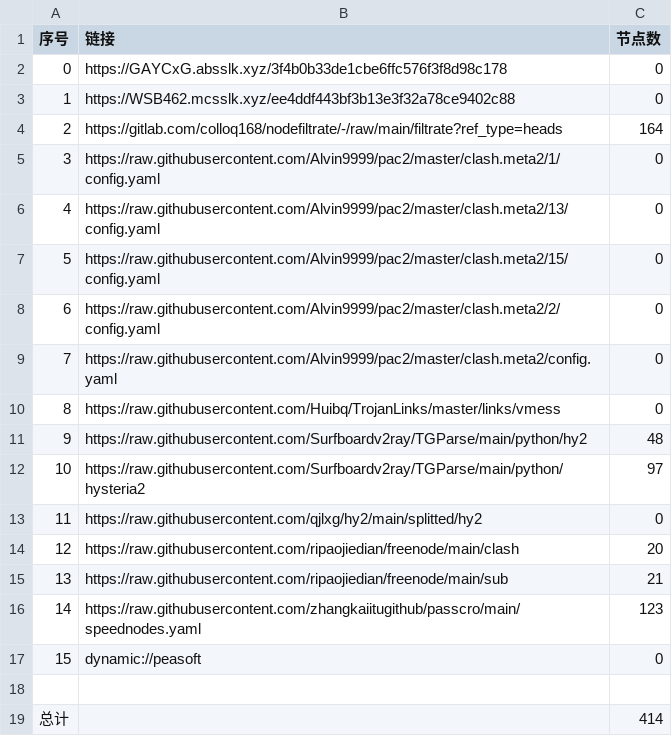
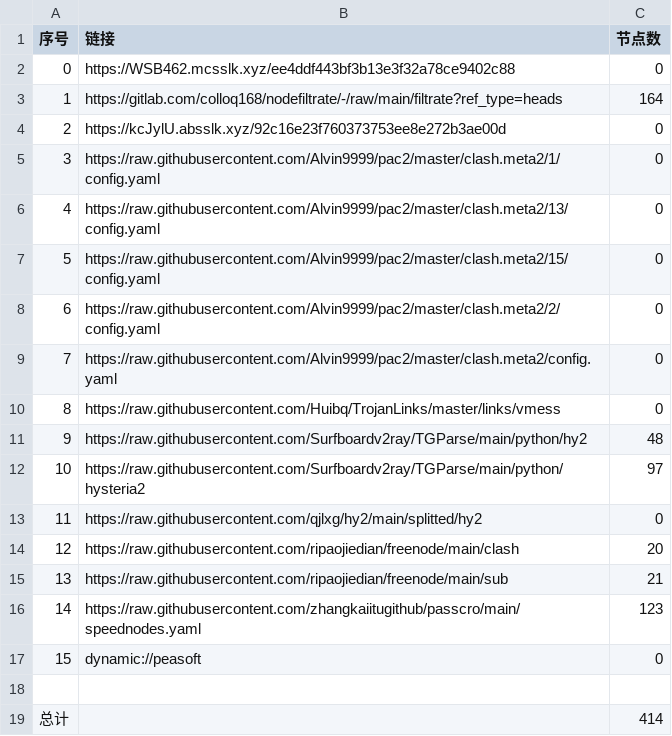
Before and after one commit to suanxidanian/AutoMergePublicNodes, a CSV file: list_result.csv, drawn as a sheet.

```diff
--- a/list_result.csv
+++ b/list_result.csv
@@ -1,5 +1,5 @@
 序号,链接,节点数
-0,https://GAYCxG.absslk.xyz/3f4b0b33de1cbe6ffc576f3f8d98c178,0
-1,https://WSB462.mcsslk.xyz/ee4ddf443bf3b13e3f32a78ce9402c88,0
-2,https://gitlab.com/colloq168/nodefiltrate/-/raw/main/filtrate?ref_type=heads,164
+0,https://WSB462.mcsslk.xyz/ee4ddf443bf3b13e3f32a78ce9402c88,0
+1,https://gitlab.com/colloq168/nodefiltrate/-/raw/main/filtrate?ref_type=heads,164
+2,https://kcJylU.absslk.xyz/92c16e23f760373753ee8e272b3ae00d,0
 3,https://raw.githubusercontent.com/Alvin9999/pac2/master/clash.meta2/1/config.yaml,0
```
Also changed, not shown: 22 other files.
